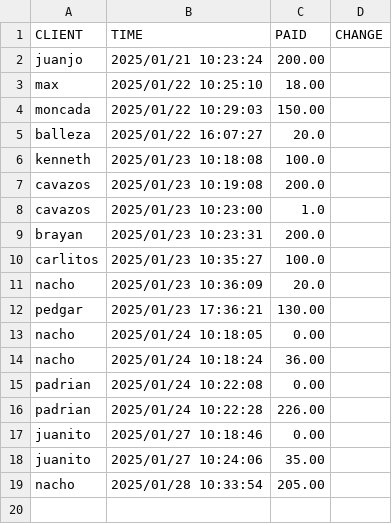
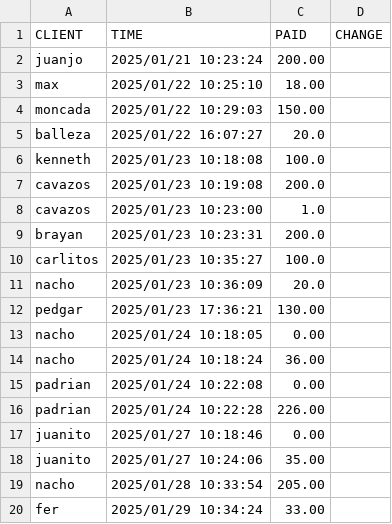
Before and after one commit to DiegoRdz99/VENTAS, a CSV file: depositos.csv, drawn as a sheet.

```diff
--- a/depositos.csv
+++ b/depositos.csv
@@ -19 +19,2 @@
 "nacho","2025/01/28 10:33:54",205.00
+"fer","2025/01/29 10:34:24",33.00
```
Also changed, not shown: clientes.csv, productos.csv, 2 other files.
